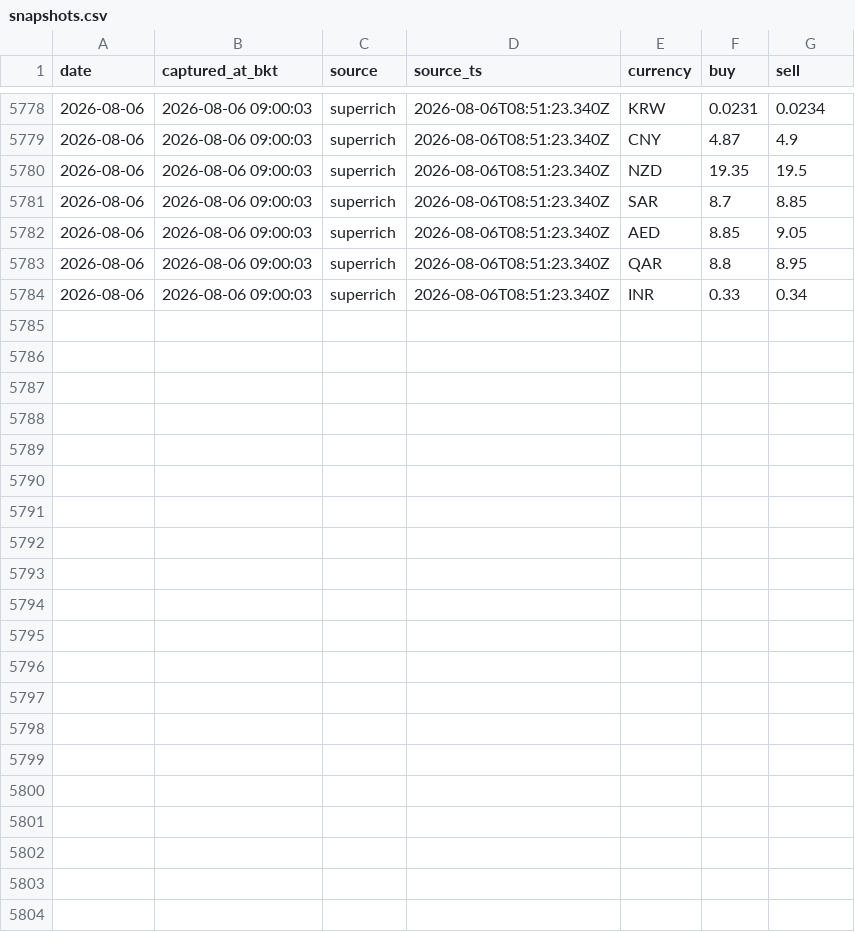
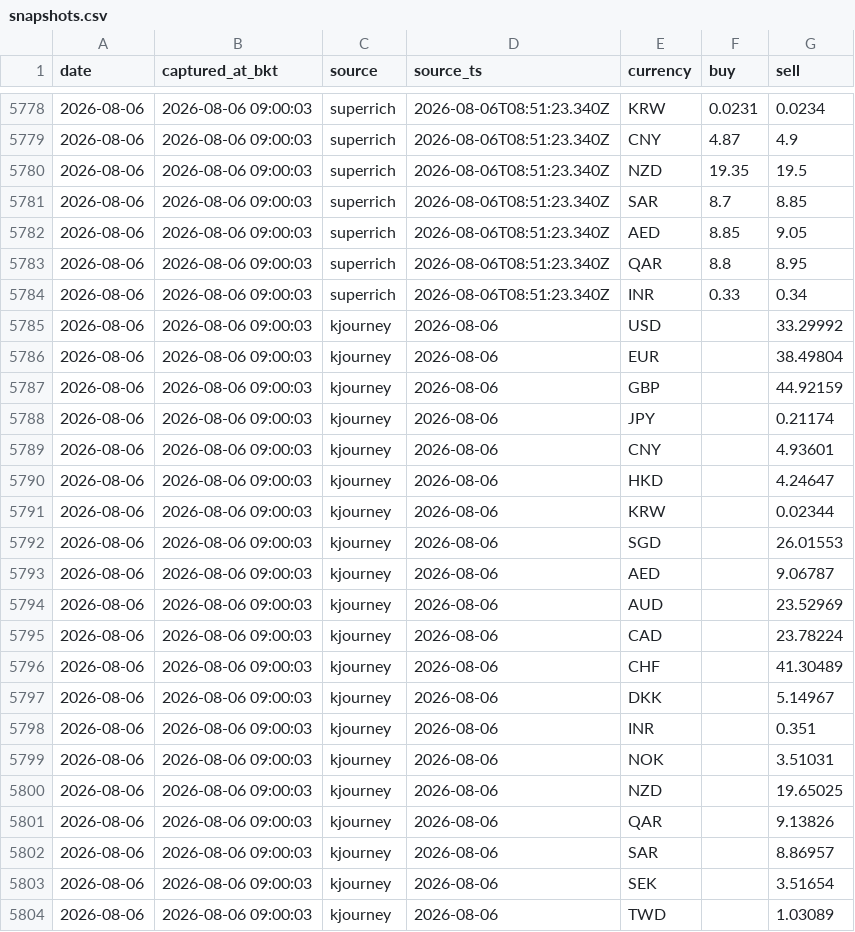
Before and after one commit to vsupakatitham-cloud/fx-dashboard, a CSV file: data/snapshots.csv, drawn as a sheet; only a part is shown, gaps mark what is left out; the diff names each change by its address in the sheet, - before the commit and + after, or states it on an @@ line.

Commit message:
data: update FX snapshots 2026-08-06

```diff
--- a/data/snapshots.csv
+++ b/data/snapshots.csv
+row 5785: 2026-08-06 | 2026-08-06 09:00:03 | kjourney | 2026-08-06 | USD |  | 33.29992
+row 5786: 2026-08-06 | 2026-08-06 09:00:03 | kjourney | 2026-08-06 | EUR |  | 38.49804
+row 5787: 2026-08-06 | 2026-08-06 09:00:03 | kjourney | 2026-08-06 | GBP |  | 44.92159
+row 5788: 2026-08-06 | 2026-08-06 09:00:03 | kjourney | 2026-08-06 | JPY |  | 0.21174
+row 5789: 2026-08-06 | 2026-08-06 09:00:03 | kjourney | 2026-08-06 | CNY |  | 4.93601
+row 5790: 2026-08-06 | 2026-08-06 09:00:03 | kjourney | 2026-08-06 | HKD |  | 4.24647
+row 5791: 2026-08-06 | 2026-08-06 09:00:03 | kjourney | 2026-08-06 | KRW |  | 0.02344
+row 5792: 2026-08-06 | 2026-08-06 09:00:03 | kjourney | 2026-08-06 | SGD |  | 26.01553
+row 5793: 2026-08-06 | 2026-08-06 09:00:03 | kjourney | 2026-08-06 | AED |  | 9.06787
+row 5794: 2026-08-06 | 2026-08-06 09:00:03 | kjourney | 2026-08-06 | AUD |  | 23.52969
+row 5795: 2026-08-06 | 2026-08-06 09:00:03 | kjourney | 2026-08-06 | CAD |  | 23.78224
+row 5796: 2026-08-06 | 2026-08-06 09:00:03 | kjourney | 2026-08-06 | CHF |  | 41.30489
+row 5797: 2026-08-06 | 2026-08-06 09:00:03 | kjourney | 2026-08-06 | DKK |  | 5.14967
+row 5798: 2026-08-06 | 2026-08-06 09:00:03 | kjourney | 2026-08-06 | INR |  | 0.351
+row 5799: 2026-08-06 | 2026-08-06 09:00:03 | kjourney | 2026-08-06 | NOK |  | 3.51031
+row 5800: 2026-08-06 | 2026-08-06 09:00:03 | kjourney | 2026-08-06 | NZD |  | 19.65025
+row 5801: 2026-08-06 | 2026-08-06 09:00:03 | kjourney | 2026-08-06 | QAR |  | 9.13826
+row 5802: 2026-08-06 | 2026-08-06 09:00:03 | kjourney | 2026-08-06 | SAR |  | 8.86957
+row 5803: 2026-08-06 | 2026-08-06 09:00:03 | kjourney | 2026-08-06 | SEK |  | 3.51654
+row 5804: 2026-08-06 | 2026-08-06 09:00:03 | kjourney | 2026-08-06 | TWD |  | 1.03089
```
Also changed, not shown: 3 other files.
